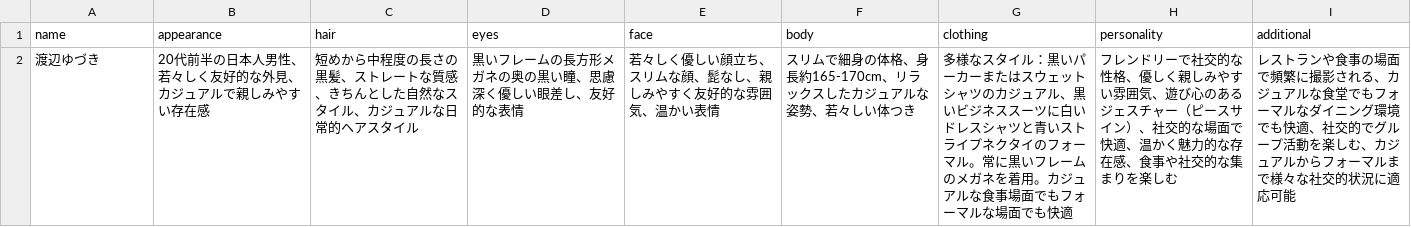
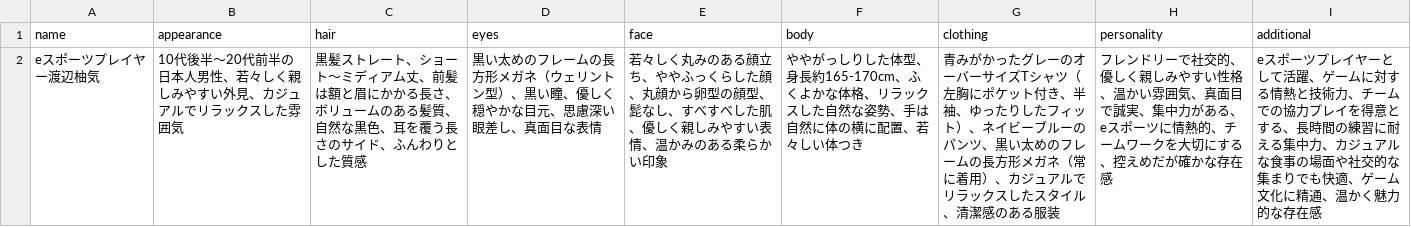
Before and after one commit to Getabako/SNSPostWorkflow, a CSV file: character/eスポーツプレイヤー渡辺柚気/eスポーツプレイヤー渡辺柚気.csv, drawn as a sheet; removed rows and columns are numbered as before the commit, all else as after; the diff names each change by its address in the sheet, - before the commit and + after, or states it on an @@ line.

```diff
--- a/character/eスポーツプレイヤー渡辺柚気/eスポーツプレイヤー渡辺柚気.csv
+++ b/character/eスポーツプレイヤー渡辺柚気/eスポーツプレイヤー渡辺柚気.csv
-row 2: 渡辺ゆづき | 20代前半の日本人男性、若々しく友好的な外見、カジュアルで親しみやすい存在感 | 短めから中程度の長さの黒髪、ストレートな質感、きちんとした自然なスタイル、カジュアルな日常的ヘアスタイル | 黒いフレームの長方形メガネの奥の黒い瞳、思慮深く優しい眼差し、友好的な表情 | 若々しく優しい顔立ち、スリムな顔、髭なし、親しみやすく友好的な雰囲気、温かい表情 | スリムで細身の体格、身長約165-170cm、リラックスしたカジュアルな姿勢、若々しい体つき | 多様なスタイル：黒いパーカーまたはスウェットシャツのカジュアル、黒いビジネススーツに白いドレスシャツと青いストライプネクタイのフォーマル。常に黒いフレームのメガネを着用。カジュアルな食事場面でもフォーマルな場面でも快適 | フレンドリーで社交的な性格、優しく親しみやすい雰囲気、遊び心のあるジェスチャー（ピースサイン）、社交的な場面で快適、温かく魅力的な存在感、食事や社交的な集まりを楽しむ | レストランや食事の場面で頻繁に撮影される、カジュアルな食堂でもフォーマルなダイニング環境でも快適、社交的でグループ活動を楽しむ、カジュアルからフォーマルまで様々な社交的状況に適応可能
+row 2: eスポーツプレイヤー渡辺柚気 | 10代後半〜20代前半の日本人男性、若々しく親しみやすい外見、カジュアルでリラックスした雰囲気 | 黒髪ストレート、ショート〜ミディアム丈、前髪は額と眉にかかる長さ、ボリュームのある髪質、自然な黒色、耳を覆う長さのサイド、ふんわりとした質感 | 黒い太めのフレームの長方形メガネ（ウェリントン型）、黒い瞳、優しく穏やかな目元、思慮深い眼差し、真面目な表情 | 若々しく丸みのある顔立ち、ややふっくらした顔、丸顔から卵型の顔型、髭なし、すべすべした肌、優しく親しみやすい表情、温かみのある柔らかい印象 | ややがっしりした体型、身長約165-170cm、ふくよかな体格、リラックスした自然な姿勢、手は自然に体の横に配置、若々しい体つき | 青みがかったグレーのオーバーサイズTシャツ（左胸にポケット付き、半袖、ゆったりしたフィット）、ネイビーブルーのパンツ、黒い太めのフレームの長方形メガネ（常に着用）、カジュアルでリラックスしたスタイル、清潔感のある服装 | フレンドリーで社交的、優しく親しみやすい性格、温かい雰囲気、真面目で誠実、集中力がある、eスポーツに情熱的、チームワークを大切にする、控えめだが確かな存在感 | eスポーツプレイヤーとして活躍、ゲームに対する情熱と技術力、チームでの協力プレイを得意とする、長時間の練習に耐える集中力、カジュアルな食事の場面や社交的な集まりでも快適、ゲーム文化に精通、温かく魅力的な存在感
```
Also changed, not shown: character/CTO井上陽斗/CTO井上陽斗.csv, character/塾長山﨑琢己/塾長山﨑琢己.csv, 2 other files.
